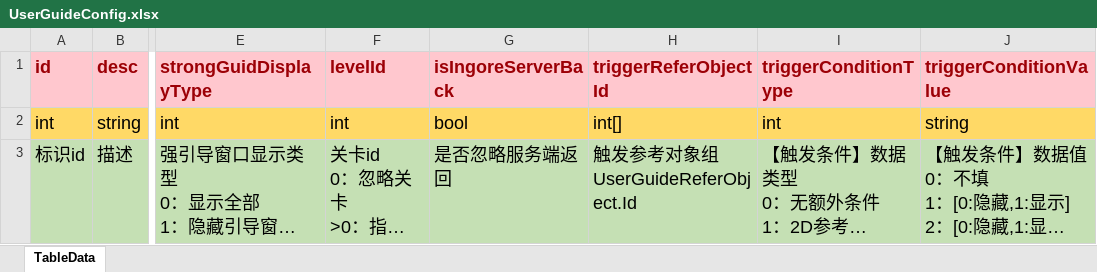
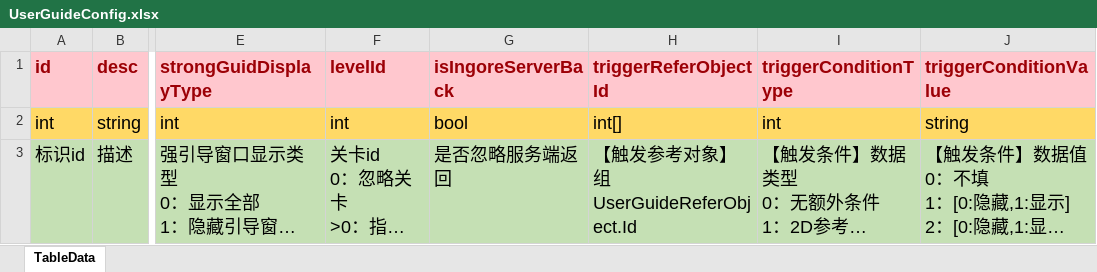
Before and after one commit to LunaticToy47/StrayFogUnity3d, an Excel workbook: StrayFogUnity/Assets/Game/Editor/XLS_Config/UserGuideConfig.xlsx, sheet TableData, drawn as a sheet; only a part is shown, gaps mark what is left out; long unchanged cells end in …; values as stored, in another font and other column widths than the file's, no borders; conditional formats not drawn; ↵ is a line break in a cell; the diff names each change by its address in the sheet, - before the commit and + after, or states it on an @@ line.

```diff
--- a/StrayFogUnity/Assets/Game/Editor/XLS_Config/UserGuideConfig.xlsx (sheet TableData)
+++ b/StrayFogUnity/Assets/Game/Editor/XLS_Config/UserGuideConfig.xlsx (sheet TableData)
-H3 (triggerReferObjectId): 触发参考对象组 ↵ UserGuideReferObject.Id
+H3 (triggerReferObjectId): 【触发参考对象】组 ↵ UserGuideReferObject.Id
```
Also changed, not shown: StrayFogUnity/Assets/Game/Editor/XLS_Config/UserGuideReferObject.xlsx, 34 other files.
